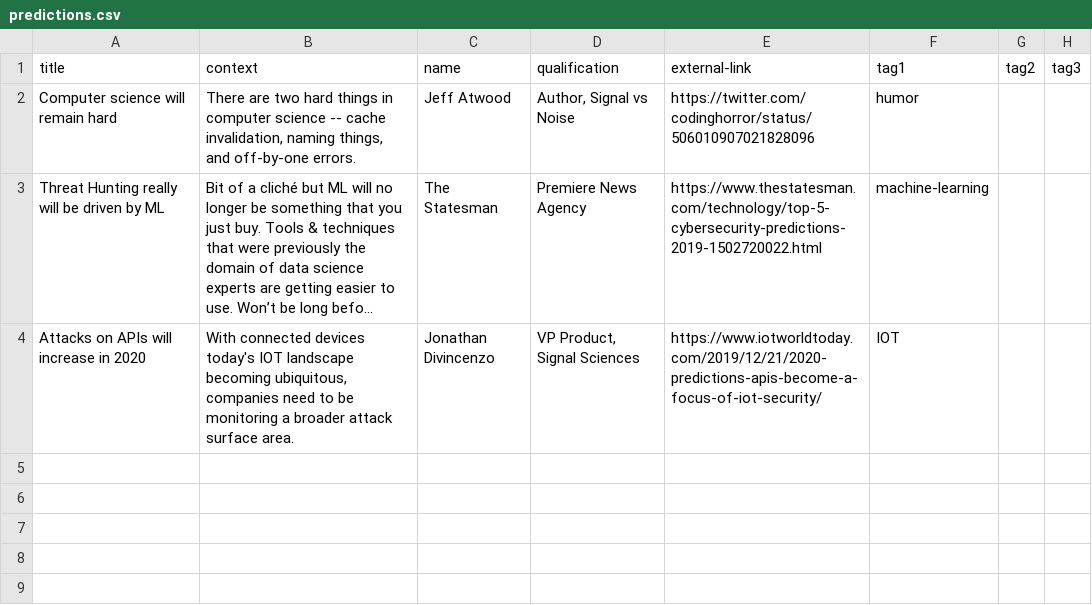
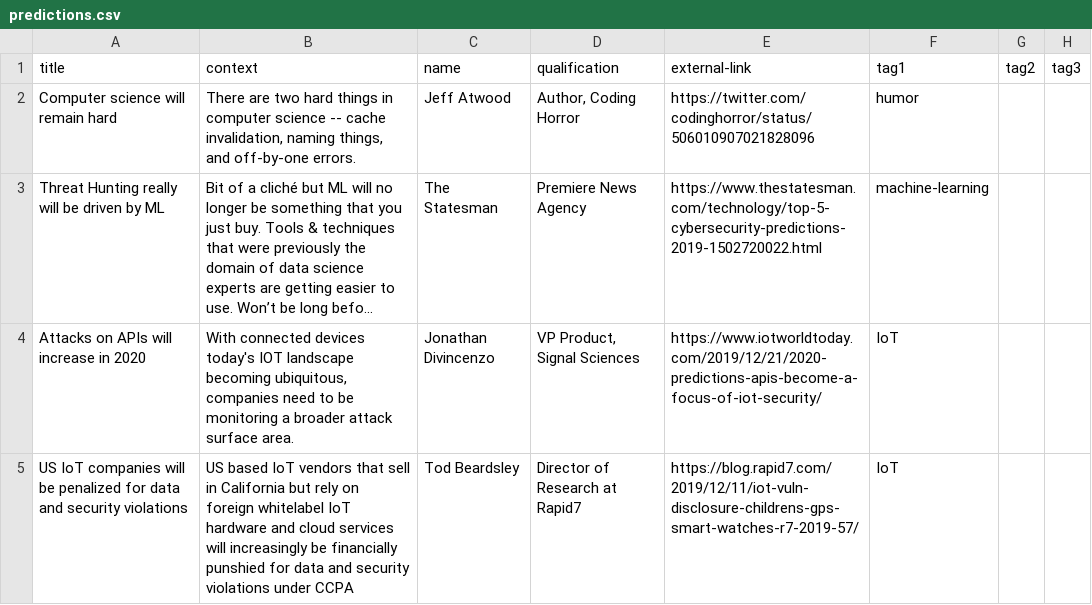
Before and after one commit to cyberdefendersprogram/www-homepage, a CSV file: _data/predictions.csv, drawn as a sheet; long unchanged cells end in …; the diff names each change by its address in the sheet, - before the commit and + after, or states it on an @@ line.

Commit message:
Update predictions.csv

```diff
--- a/_data/predictions.csv
+++ b/_data/predictions.csv
-D2 (qualification): Author, Signal vs Noise
+D2 (qualification): Author, Coding Horror
-F4 (tag1): IOT
+F4 (tag1): IoT
+row 5: US IoT companies will be penalized for data and security violations | US based IoT vendors that sell in California but rely on foreign whitelabel IoT hardware and cloud services will increasingly be financially punshied for data and security violations under CCPA | Tod Beardsley | Director of Research at Rapid7 | https://blog.rapid7.com/2019/12/11/iot-vuln-disclosure-childrens-gps-smart-watches-r7-2019-57/ | IoT
```
